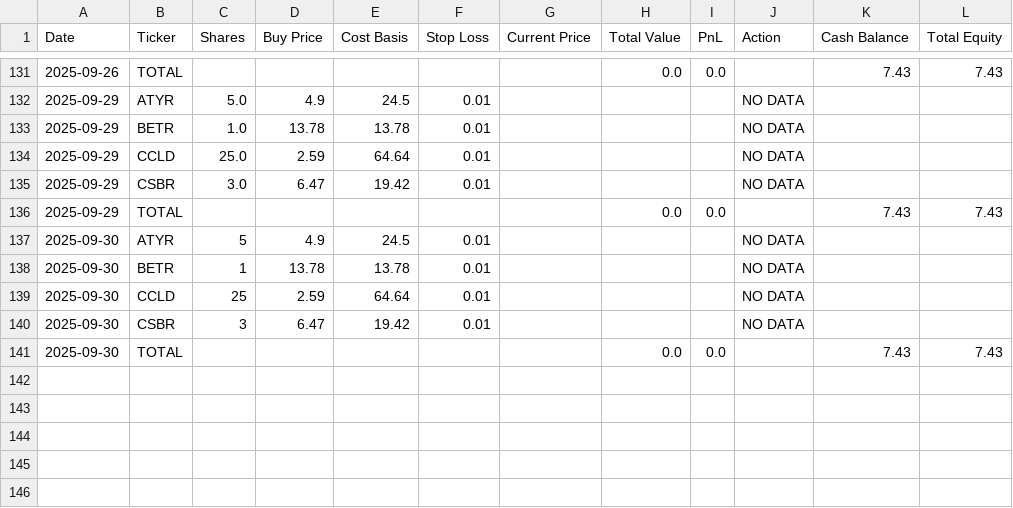
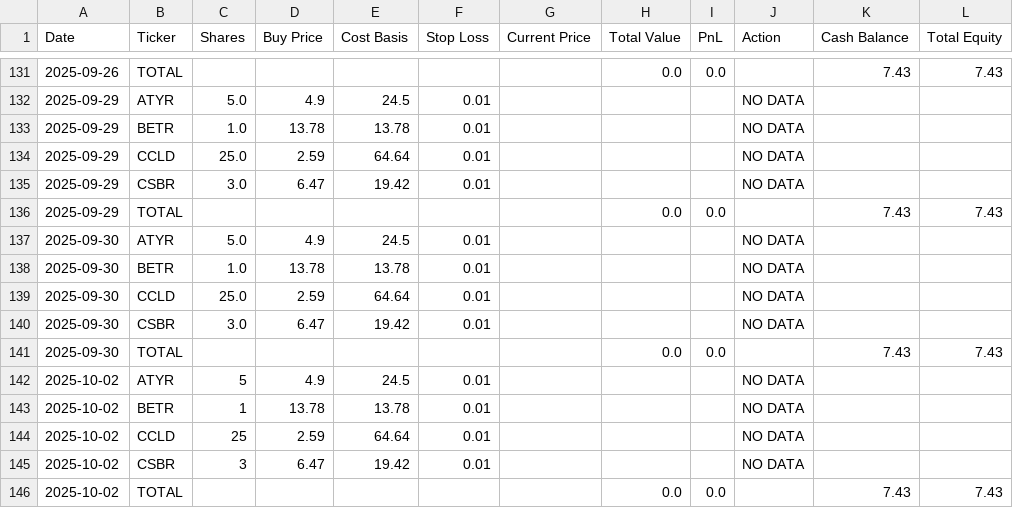
Before and after one commit to jamesgoodwin/ChatGPT-Micro-Cap-Experiment, a CSV file: Scripts and CSV Files/chatgpt_portfolio_update.csv, drawn as a sheet; only a part is shown, gaps mark what is left out.

```diff
--- a/Scripts and CSV Files/chatgpt_portfolio_update.csv
+++ b/Scripts and CSV Files/chatgpt_portfolio_update.csv
@@ -136,6 +136,11 @@ Date,Ticker,Shares,Buy Price,Cost Basis,Stop Loss,Current Price,Total Value,PnL,
 2025-09-29,TOTAL,,,,,,0.0,0.0,,7.43,7.43
-2025-09-30,ATYR,5,4.9,24.5,0.01,,,,NO DATA,,
-2025-09-30,BETR,1,13.78,13.78,0.01,,,,NO DATA,,
-2025-09-30,CCLD,25,2.59,64.64,0.01,,,,NO DATA,,
-2025-09-30,CSBR,3,6.47,19.42,0.01,,,,NO DATA,,
+2025-09-30,ATYR,5.0,4.9,24.5,0.01,,,,NO DATA,,
+2025-09-30,BETR,1.0,13.78,13.78,0.01,,,,NO DATA,,
+2025-09-30,CCLD,25.0,2.59,64.64,0.01,,,,NO DATA,,
+2025-09-30,CSBR,3.0,6.47,19.42,0.01,,,,NO DATA,,
 2025-09-30,TOTAL,,,,,,0.0,0.0,,7.43,7.43
+2025-10-02,ATYR,5,4.9,24.5,0.01,,,,NO DATA,,
+2025-10-02,BETR,1,13.78,13.78,0.01,,,,NO DATA,,
+2025-10-02,CCLD,25,2.59,64.64,0.01,,,,NO DATA,,
+2025-10-02,CSBR,3,6.47,19.42,0.01,,,,NO DATA,,
+2025-10-02,TOTAL,,,,,,0.0,0.0,,7.43,7.43
```
Also changed, not shown: 3 other files.
